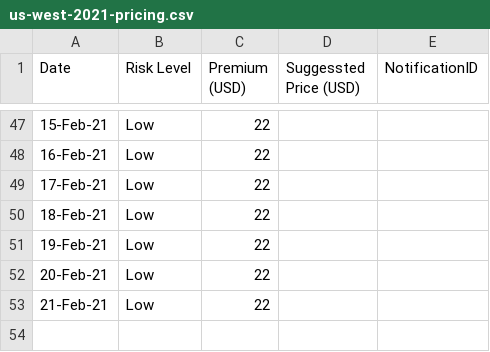
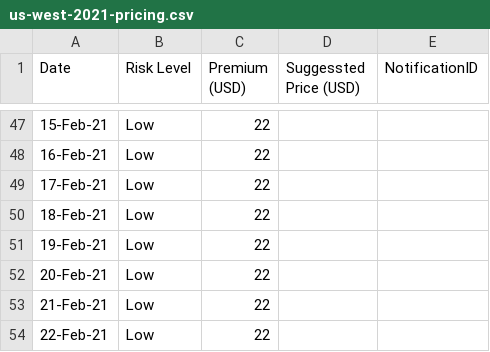
Before and after one commit to earling/us-west, a CSV file: us-west-2021-pricing.csv, drawn as a sheet; only a part is shown, gaps mark what is left out.

Commit message:
22-Feb-2021 added

```diff
--- a/us-west-2021-pricing.csv
+++ b/us-west-2021-pricing.csv
@@ -53 +53,2 @@ Date,Risk Level,Premium (USD),Suggessted Price (USD),NotificationID
 21-Feb-21,Low,22,,
+22-Feb-21,Low,22,,
```
